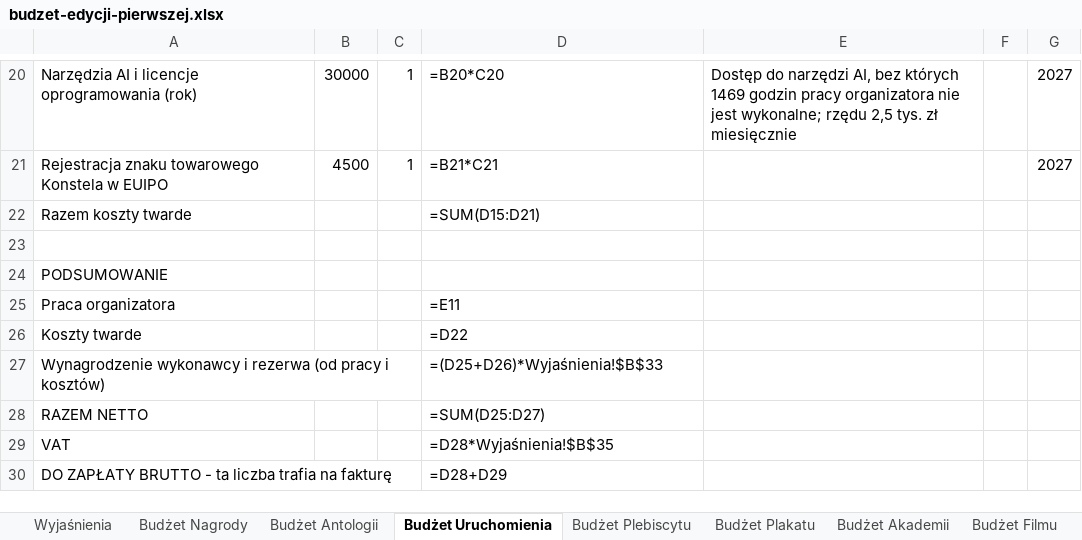
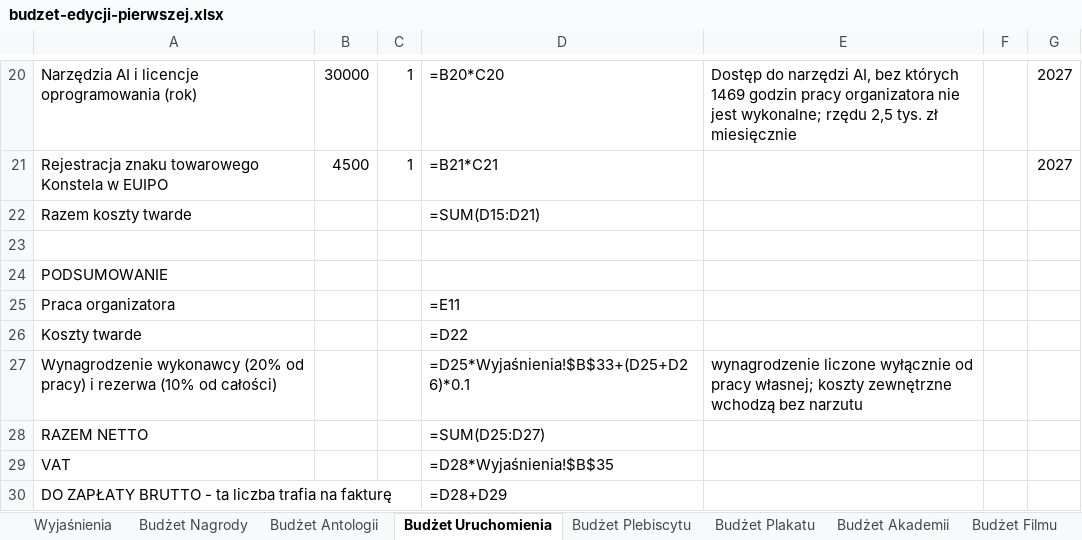
Before and after one commit to kolbinski/konstela, an Excel workbook: budzet-edycji-pierwszej.xlsx, sheet Budżet Uruchomienia, drawn as a sheet; only a part is shown, gaps mark what is left out; values as stored, in another font and other column widths than the file's, no borders; formulas without a stored value are shown as written; removed rows and columns are numbered as before the commit, all else as after; the diff names each change by its address in the sheet, - before the commit and + after, or states it on an @@ line.

```diff
--- a/budzet-edycji-pierwszej.xlsx (sheet Budżet Uruchomienia)
+++ b/budzet-edycji-pierwszej.xlsx (sheet Budżet Uruchomienia)
-row 27: Wynagrodzenie wykonawcy i rezerwa (od pracy i kosztów) |  |  | =(D25+D26)*Wyjaśnienia!$B$33
+row 27: Wynagrodzenie wykonawcy (20% od pracy) i rezerwa (10% od całości) |  |  | =D25*Wyjaśnienia!$B$33+(D25+D26)*0.1 | wynagrodzenie liczone wyłącznie od pracy własnej; koszty zewnętrzne wchodzą bez narzutu
```
Also changed, not shown: sheet Wyjaśnienia, sheet Budżet Antologii, attachments/zestawienie-zadania.xlsx, 10 other files.
